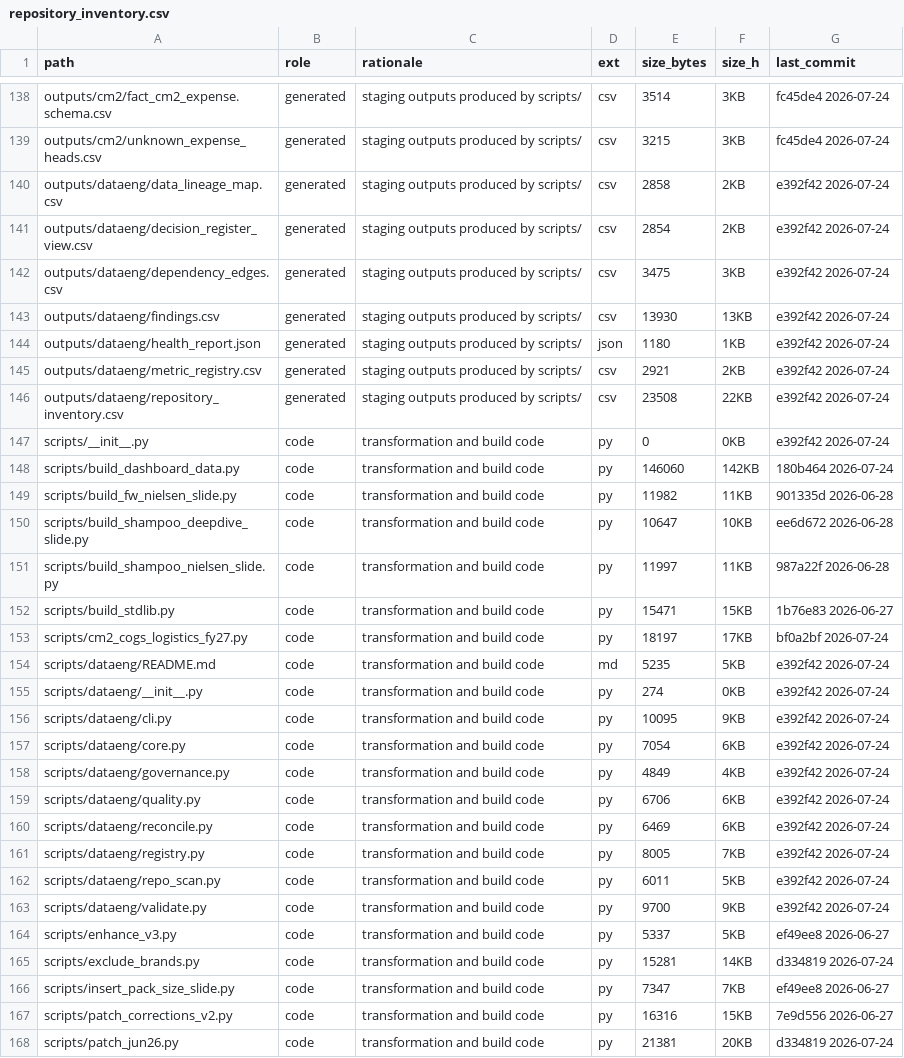
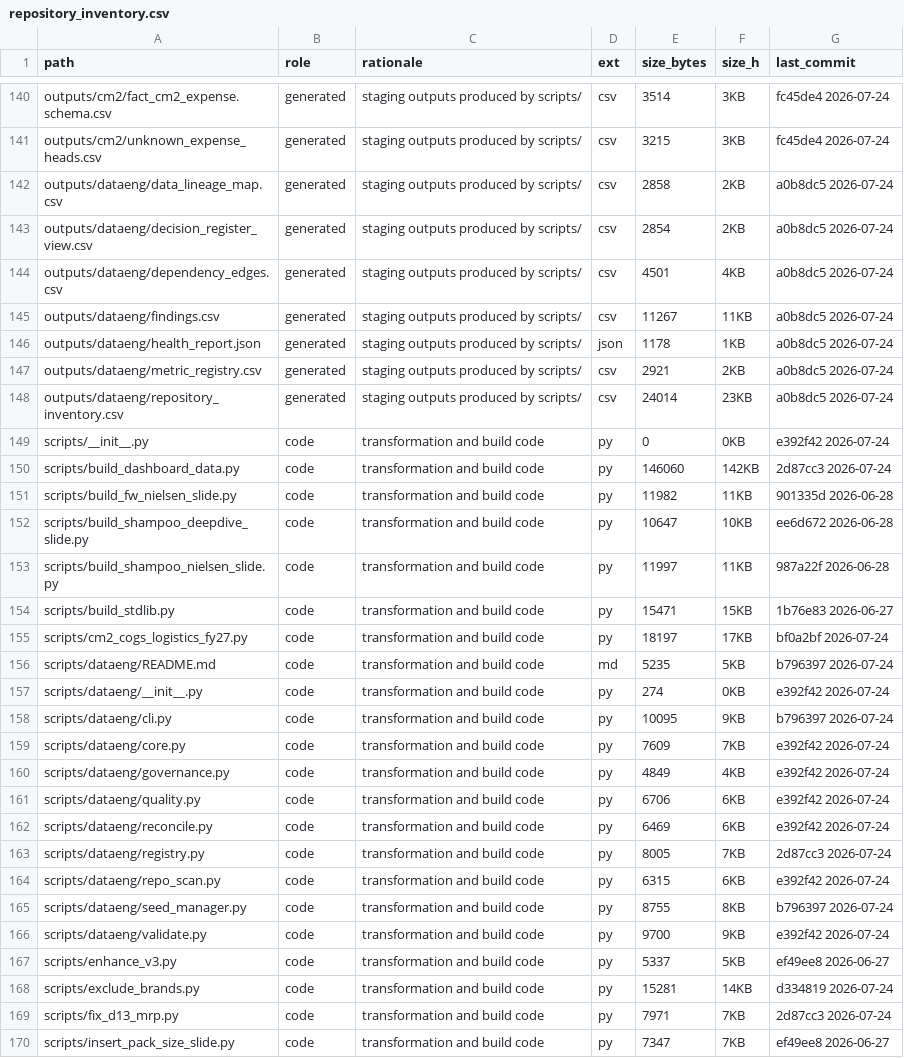
Before and after one commit to aswalsheshant-cell/mt-dashboard, a CSV file: outputs/dataeng/repository_inventory.csv, drawn as a sheet; only a part is shown, gaps mark what is left out; the shorter side is filled out with more unchanged rows; the diff covers the shown part only.

```diff
--- a/outputs/dataeng/repository_inventory.csv
+++ b/outputs/dataeng/repository_inventory.csv
@@ -139,11 +141,11 @@ outputs/cm2/fact_cm2_expense.schema.csv,generated,staging outputs produced by sc
 outputs/cm2/unknown_expense_heads.csv,generated,staging outputs produced by scripts/,csv,3215,3KB,fc45de4 2026-07-24
-outputs/dataeng/data_lineage_map.csv,generated,staging outputs produced by scripts/,csv,2858,2KB,e392f42 2026-07-24
-outputs/dataeng/decision_register_view.csv,generated,staging outputs produced by scripts/,csv,2854,2KB,e392f42 2026-07-24
-outputs/dataeng/dependency_edges.csv,generated,staging outputs produced by scripts/,csv,3475,3KB,e392f42 2026-07-24
-outputs/dataeng/findings.csv,generated,staging outputs produced by scripts/,csv,13930,13KB,e392f42 2026-07-24
-outputs/dataeng/health_report.json,generated,staging outputs produced by scripts/,json,1180,1KB,e392f42 2026-07-24
-outputs/dataeng/metric_registry.csv,generated,staging outputs produced by scripts/,csv,2921,2KB,e392f42 2026-07-24
-outputs/dataeng/repository_inventory.csv,generated,staging outputs produced by scripts/,csv,23508,22KB,e392f42 2026-07-24
+outputs/dataeng/data_lineage_map.csv,generated,staging outputs produced by scripts/,csv,2858,2KB,a0b8dc5 2026-07-24
+outputs/dataeng/decision_register_view.csv,generated,staging outputs produced by scripts/,csv,2854,2KB,a0b8dc5 2026-07-24
+outputs/dataeng/dependency_edges.csv,generated,staging outputs produced by scripts/,csv,4501,4KB,a0b8dc5 2026-07-24
+outputs/dataeng/findings.csv,generated,staging outputs produced by scripts/,csv,11267,11KB,a0b8dc5 2026-07-24
+outputs/dataeng/health_report.json,generated,staging outputs produced by scripts/,json,1178,1KB,a0b8dc5 2026-07-24
+outputs/dataeng/metric_registry.csv,generated,staging outputs produced by scripts/,csv,2921,2KB,a0b8dc5 2026-07-24
+outputs/dataeng/repository_inventory.csv,generated,staging outputs produced by scripts/,csv,24014,23KB,a0b8dc5 2026-07-24
 scripts/__init__.py,code,transformation and build code,py,0,0KB,e392f42 2026-07-24
-scripts/build_dashboard_data.py,code,transformation and build code,py,146060,142KB,180b464 2026-07-24
+scripts/build_dashboard_data.py,code,transformation and build code,py,146060,142KB,2d87cc3 2026-07-24
 scripts/build_fw_nielsen_slide.py,code,transformation and build code,py,11982,11KB,901335d 2026-06-28
@@ -153,6 +155,6 @@ scripts/build_stdlib.py,code,transformation and build code,py,15471,15KB,1b76e83
 scripts/cm2_cogs_logistics_fy27.py,code,transformation and build code,py,18197,17KB,bf0a2bf 2026-07-24
-scripts/dataeng/README.md,code,transformation and build code,md,5235,5KB,e392f42 2026-07-24
+scripts/dataeng/README.md,code,transformation and build code,md,5235,5KB,b796397 2026-07-24
 scripts/dataeng/__init__.py,code,transformation and build code,py,274,0KB,e392f42 2026-07-24
-scripts/dataeng/cli.py,code,transformation and build code,py,10095,9KB,e392f42 2026-07-24
-scripts/dataeng/core.py,code,transformation and build code,py,7054,6KB,e392f42 2026-07-24
+scripts/dataeng/cli.py,code,transformation and build code,py,10095,9KB,b796397 2026-07-24
+scripts/dataeng/core.py,code,transformation and build code,py,7609,7KB,e392f42 2026-07-24
 scripts/dataeng/governance.py,code,transformation and build code,py,4849,4KB,e392f42 2026-07-24
@@ -160,4 +162,5 @@ scripts/dataeng/quality.py,code,transformation and build code,py,6706,6KB,e392f4
 scripts/dataeng/reconcile.py,code,transformation and build code,py,6469,6KB,e392f42 2026-07-24
-scripts/dataeng/registry.py,code,transformation and build code,py,8005,7KB,e392f42 2026-07-24
-scripts/dataeng/repo_scan.py,code,transformation and build code,py,6011,5KB,e392f42 2026-07-24
+scripts/dataeng/registry.py,code,transformation and build code,py,8005,7KB,2d87cc3 2026-07-24
+scripts/dataeng/repo_scan.py,code,transformation and build code,py,6315,6KB,e392f42 2026-07-24
+scripts/dataeng/seed_manager.py,code,transformation and build code,py,8755,8KB,b796397 2026-07-24
 scripts/dataeng/validate.py,code,transformation and build code,py,9700,9KB,e392f42 2026-07-24
@@ -165,2 +168,3 @@ scripts/enhance_v3.py,code,transformation and build code,py,5337,5KB,ef49ee8 202
 scripts/exclude_brands.py,code,transformation and build code,py,15281,14KB,d334819 2026-07-24
+scripts/fix_d13_mrp.py,code,transformation and build code,py,7971,7KB,2d87cc3 2026-07-24
 scripts/insert_pack_size_slide.py,code,transformation and build code,py,7347,7KB,ef49ee8 2026-06-27
```
Also changed, not shown: 3 added rows and 7 edited cells elsewhere in this file, outputs/dataeng/dependency_edges.csv, outputs/dataeng/findings.csv, 4 other files.
